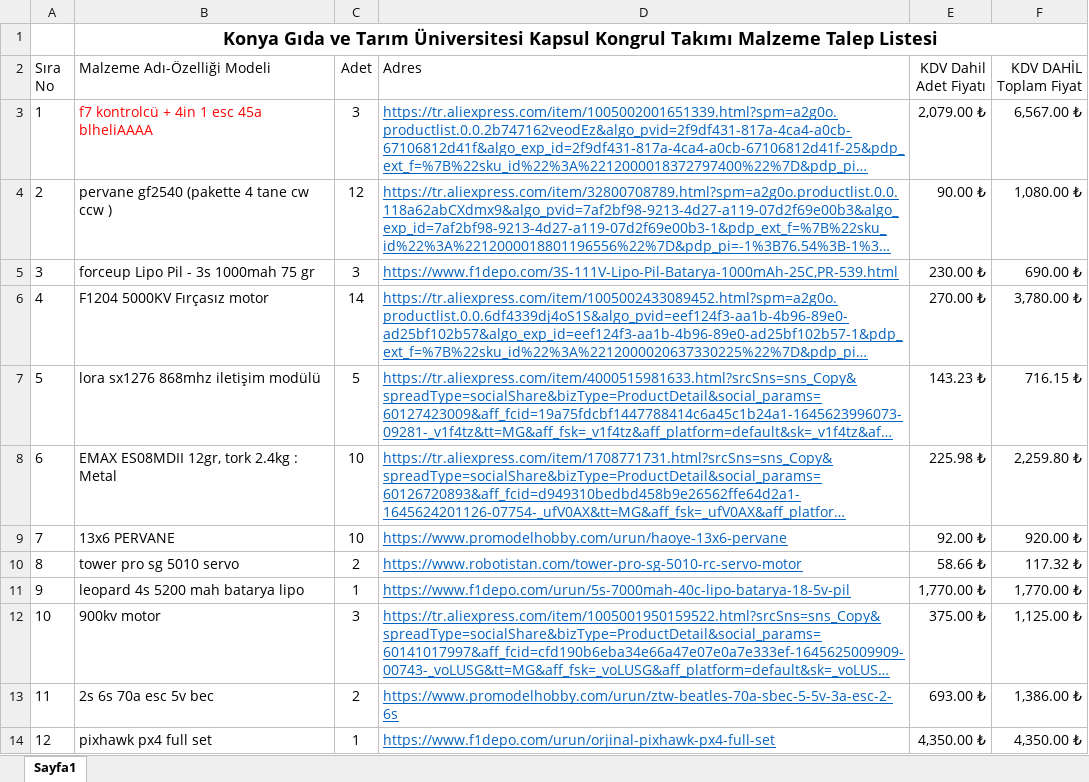
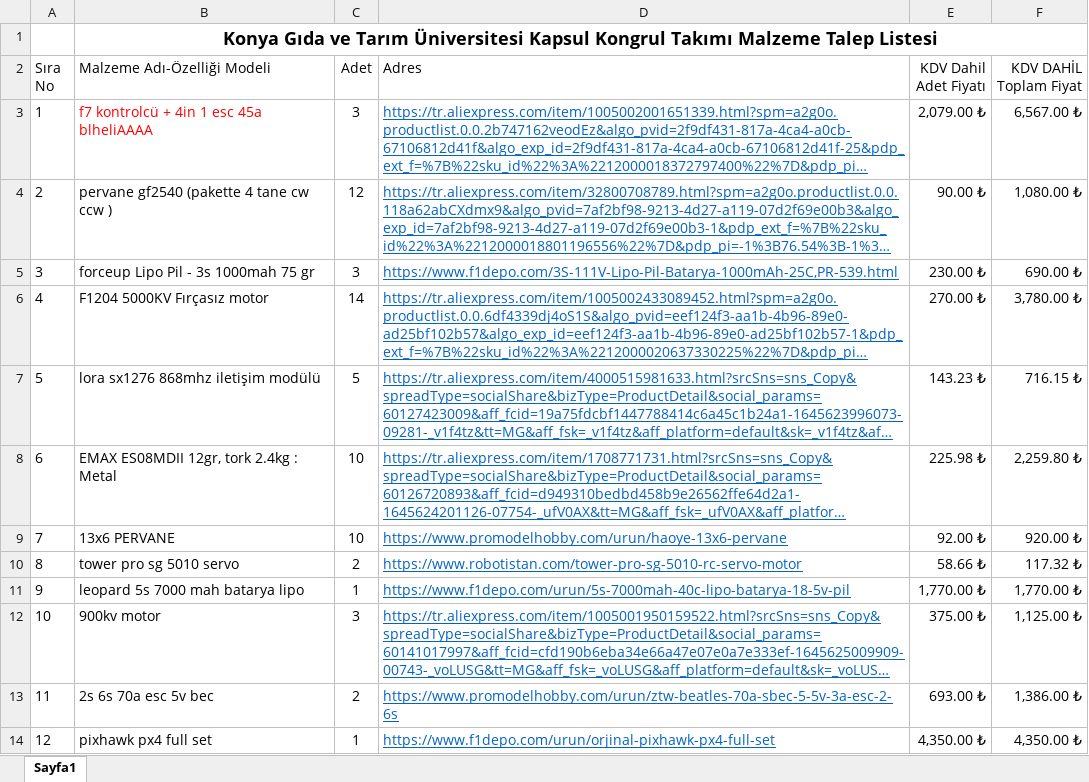
Before and after one commit to smttl/KONGRUL, an Excel workbook: rapor dosyaları/Malzeme Talep ListesiV1 .xlsx, sheet Sayfa1, drawn as a sheet; only a part is shown; long unchanged cells end in …; values as stored, in another font and other column widths than the file's, no borders; the diff names each change by its address in the sheet, - before the commit and + after, or states it on an @@ line.

Commit message:
batarya düzenlendi

```diff
--- a/rapor dosyaları/Malzeme Talep ListesiV1 .xlsx (sheet Sayfa1)
+++ b/rapor dosyaları/Malzeme Talep ListesiV1 .xlsx (sheet Sayfa1)
-B11 (Malzeme Adı-Özelliği Modeli): leopard 4s 5200 mah batarya lipo
+B11 (Malzeme Adı-Özelliği Modeli): leopard 5s 7000 mah batarya lipo
```
